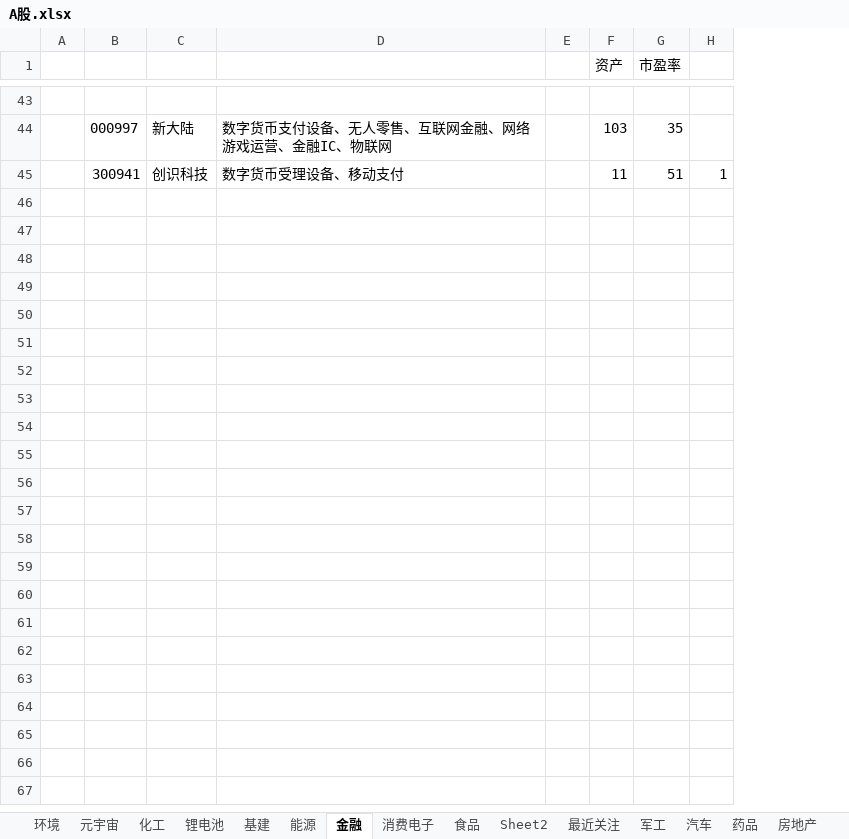
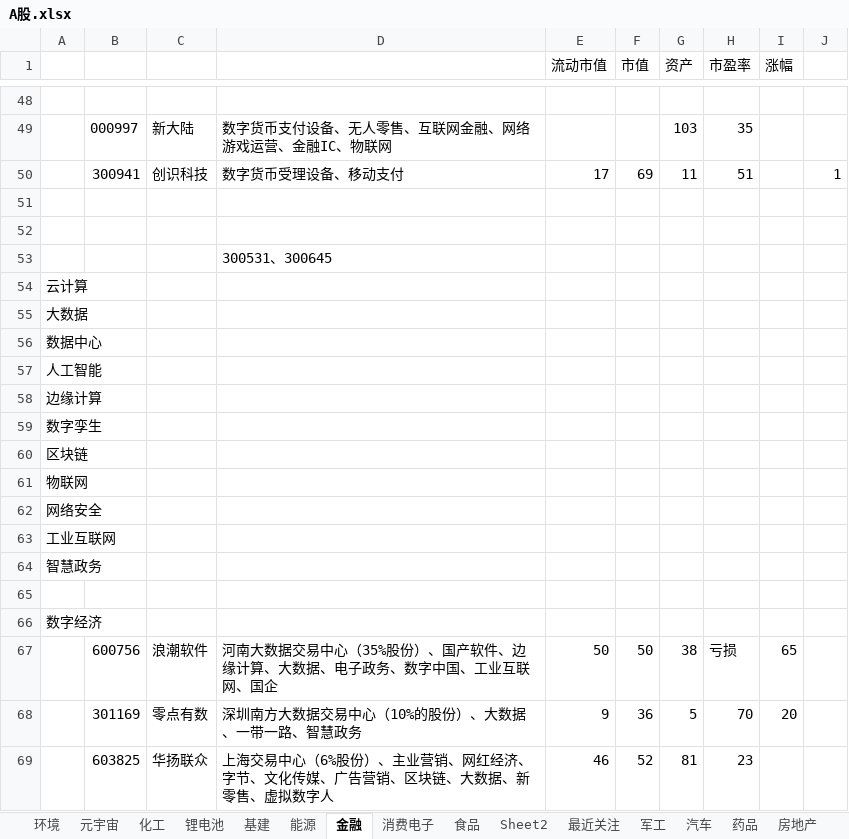
Before and after one commit to 1934312258/document, an Excel workbook: A股.xlsx, sheet 金融, drawn as a sheet; only a part is shown, gaps mark what is left out; values as stored, in another font and other column widths than the file's, no borders; removed rows and columns are numbered as before the commit, all else as after; the diff covers the shown part only; the diff names each change by its address in the sheet, - before the commit and + after, or states it on an @@ line.

```diff
--- a/A股.xlsx (sheet 金融)
+++ b/A股.xlsx (sheet 金融)
-column E, empty
+column E (流动市值), row 50: 17
+column F (市值), row 50: 69
+column I (涨幅), empty
+row 51: (empty)
+row 52: (empty)
+row 53:  |  |  | 300531、300645
+row 54: 云计算
+row 55: 大数据
+row 56: 数据中心
+row 57: 人工智能
+row 58: 边缘计算
+row 59: 数字孪生
+row 60: 区块链
+row 61: 物联网
+row 62: 网络安全
+row 63: 工业互联网
+row 64: 智慧政务
+row 65: (empty)
+row 66: 数字经济
+row 67:  | 600756 | 浪潮软件 | 河南大数据交易中心（35%股份）、国产软件、边缘计算、大数据、电子政务、数字中国、工业互联网、国企 | 50 | 50 | 38 | 亏损 | 65
+row 68:  | 301169 | 零点有数 | 深圳南方大数据交易中心（10%的股份）、大数据、一带一路、智慧政务 | 9 | 36 | 5 | 70 | 20
+row 69:  | 603825 | 华扬联众 | 上海交易中心（6%股份）、主业营销、网红经济、字节、文化传媒、广告营销、区块链、大数据、新零售、虚拟数字人 | 46 | 52 | 81 | 23
```
Also changed, not shown: 68 added rows and 9 edited cells elsewhere in this sheet, sheet 化工, sheet 基建, sheet 药品, sheet 能源, sheet 三胎概念, other sheet tabs, charts or pictures, 1 other file.
